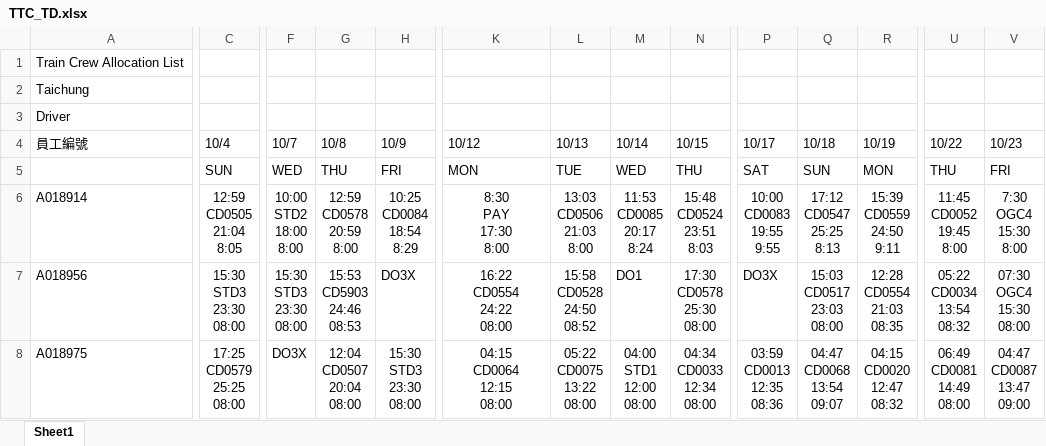
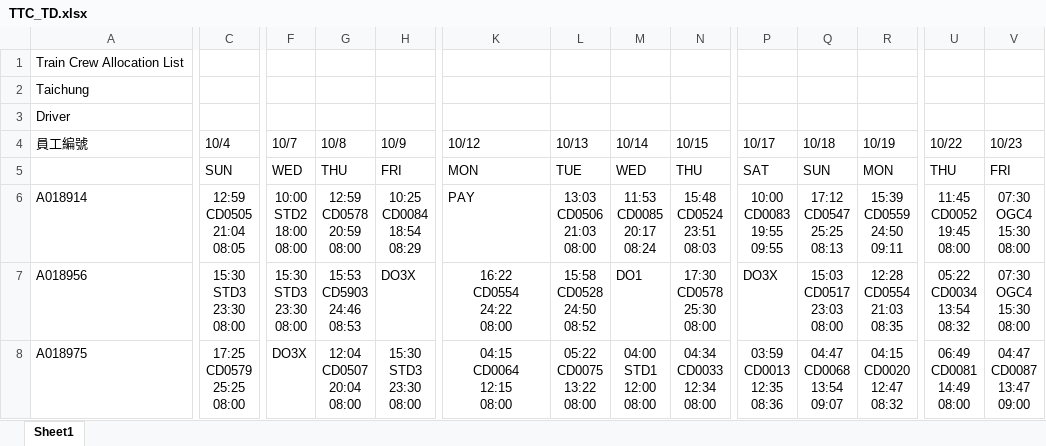
Before and after one commit to leooel911/TTN-duty, an Excel workbook: data/TTC/最新版班表/2026-10/TTC_TD.xlsx, sheet Sheet1, drawn as a sheet; only a part is shown, gaps mark what is left out; values as stored, in another font and other column widths than the file's, no borders; ↵ is a line break in a cell; the diff covers the shown part only; the diff names each change by its address in the sheet, - before the commit and + after, or states it on an @@ line.

```diff
--- a/data/TTC/最新版班表/2026-10/TTC_TD.xlsx (sheet Sheet1)
+++ b/data/TTC/最新版班表/2026-10/TTC_TD.xlsx (sheet Sheet1)
-C6 (10/4): 12:59 ↵ CD0505 ↵ 21:04 ↵ 8:05
+C6 (10/4): 12:59 ↵ CD0505 ↵ 21:04 ↵ 08:05
-F6 (10/7): 10:00 ↵ STD2 ↵ 18:00 ↵ 8:00
+F6 (10/7): 10:00 ↵ STD2 ↵ 18:00 ↵ 08:00
-G6 (10/8): 12:59 ↵ CD0578 ↵ 20:59 ↵ 8:00
+G6 (10/8): 12:59 ↵ CD0578 ↵ 20:59 ↵ 08:00
-H6 (10/9): 10:25 ↵ CD0084 ↵ 18:54 ↵ 8:29
+H6 (10/9): 10:25 ↵ CD0084 ↵ 18:54 ↵ 08:29
-K6 alignment: center
+K6 alignment: left
-K6 (10/12): 8:30 ↵ PAY ↵ 17:30 ↵ 8:00
+K6 (10/12): PAY
-L6 (10/13): 13:03 ↵ CD0506 ↵ 21:03 ↵ 8:00
+L6 (10/13): 13:03 ↵ CD0506 ↵ 21:03 ↵ 08:00
-M6 (10/14): 11:53 ↵ CD0085 ↵ 20:17 ↵ 8:24
+M6 (10/14): 11:53 ↵ CD0085 ↵ 20:17 ↵ 08:24
-N6 (10/15): 15:48 ↵ CD0524 ↵ 23:51 ↵ 8:03
+N6 (10/15): 15:48 ↵ CD0524 ↵ 23:51 ↵ 08:03
-P6 (10/17): 10:00 ↵ CD0083 ↵ 19:55 ↵ 9:55
+P6 (10/17): 10:00 ↵ CD0083 ↵ 19:55 ↵ 09:55
-Q6 (10/18): 17:12 ↵ CD0547 ↵ 25:25 ↵ 8:13
+Q6 (10/18): 17:12 ↵ CD0547 ↵ 25:25 ↵ 08:13
-R6 (10/19): 15:39 ↵ CD0559 ↵ 24:50 ↵ 9:11
+R6 (10/19): 15:39 ↵ CD0559 ↵ 24:50 ↵ 09:11
-U6 (10/22): 11:45 ↵ CD0052 ↵ 19:45 ↵ 8:00
+U6 (10/22): 11:45 ↵ CD0052 ↵ 19:45 ↵ 08:00
-V6 (10/23): 7:30 ↵ OGC4 ↵ 15:30 ↵ 8:00
+V6 (10/23): 07:30 ↵ OGC4 ↵ 15:30 ↵ 08:00
```
Also changed, not shown: 5 edited cells and cell formats elsewhere in this sheet, data/TTC/最新版班表/2026-10/TTC_TA.xlsx, data/TTC/最新版班表/2026-10/TTC_TM.xlsx, 7 other files.
